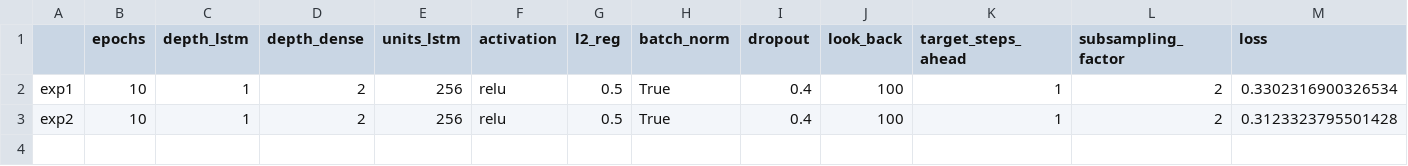
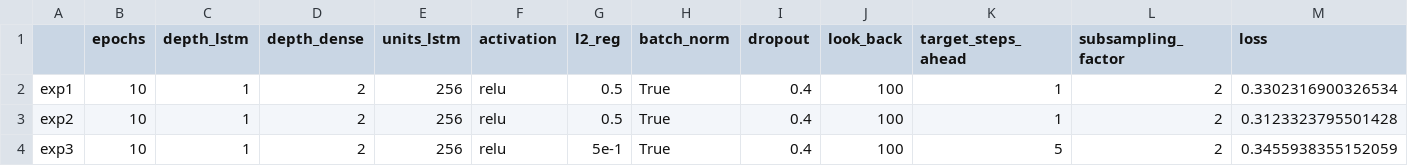
Before and after one commit to AlessiaRuggeri30/epileptic-seizure-prediction, a CSV file: classic_dl/lstm/experiments_lstm_pred.csv, drawn as a sheet; only a part is shown; rows hold the shown columns only; the diff names each change by its address in the sheet, - before the commit and + after, or states it on an @@ line.

Commit message:
Added lstm results

```diff
--- a/classic_dl/lstm/experiments_lstm_pred.csv
+++ b/classic_dl/lstm/experiments_lstm_pred.csv
+row 4: exp3 | 10 | 1 | 2 | 256 | relu | 5e-1 | True | 0.4 | 100 | 5 | 2 | 0.3455938355152059
```
Also changed, not shown: 5 other files.
